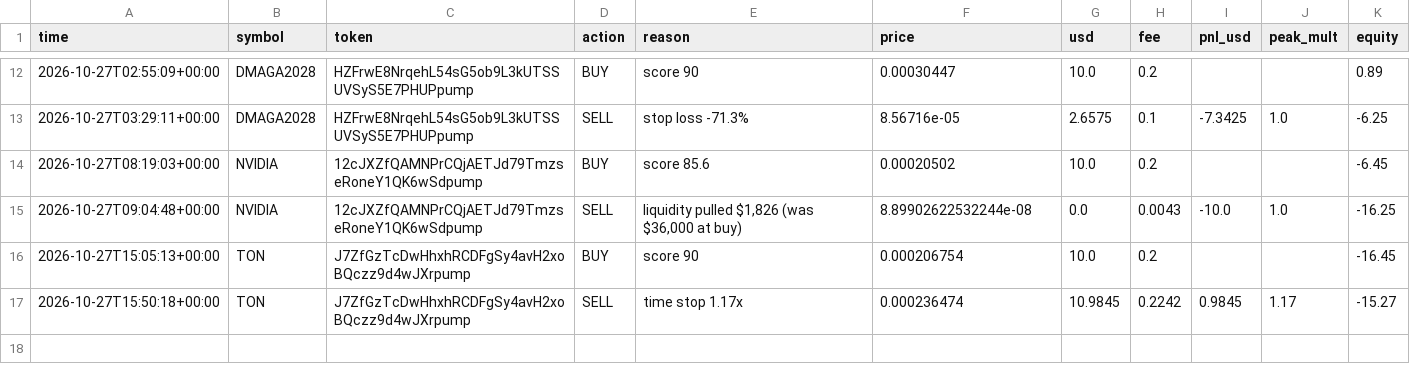
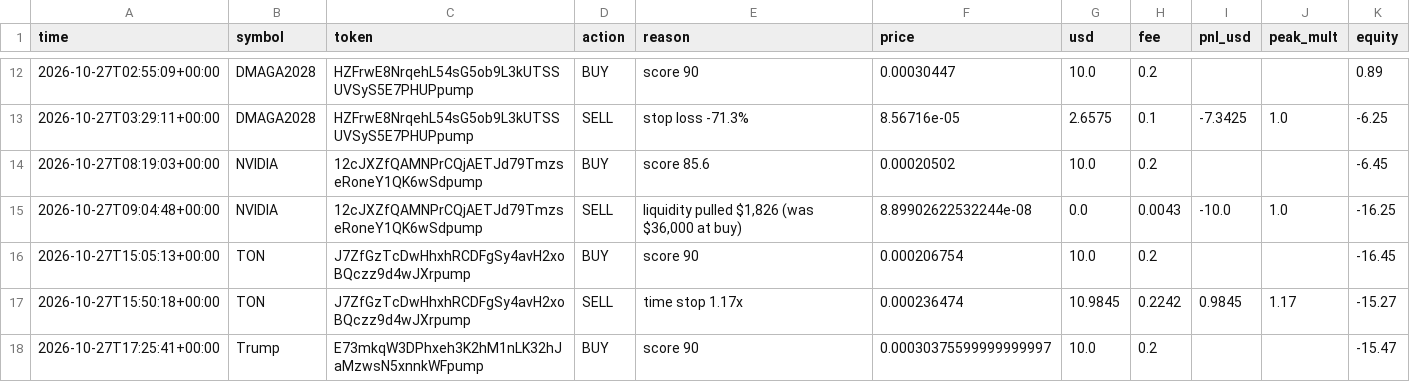
Before and after one commit to SuppleVise/memecoin-scanner, a CSV file: paper_journal_early_all.csv, drawn as a sheet; only a part is shown, gaps mark what is left out.

```diff
--- a/paper_journal_early_all.csv
+++ b/paper_journal_early_all.csv
@@ -17 +17,2 @@ time,symbol,token,action,reason,price,usd,fee,pnl_usd,peak_mult,equity
 2026-10-27T15:50:18+00:00,TON,J7ZfGzTcDwHhxhRCDFgSy4avH2xoBQczz9d4wJXrpump,SELL,time stop 1.17x,0.000236474,10.9845,0.2242,0.9845,1.17,-15.27
+2026-10-27T17:25:41+00:00,Trump,E73mkqW3DPhxeh3K2hM1nLK32hJaMzwsN5xnnkWFpump,BUY,score 90,0.00030375599999999997,10.0,0.2,,,-15.47
```
Also changed, not shown: paper_journal_early.csv, paper_journal_moonshot.csv, 14 other files.
